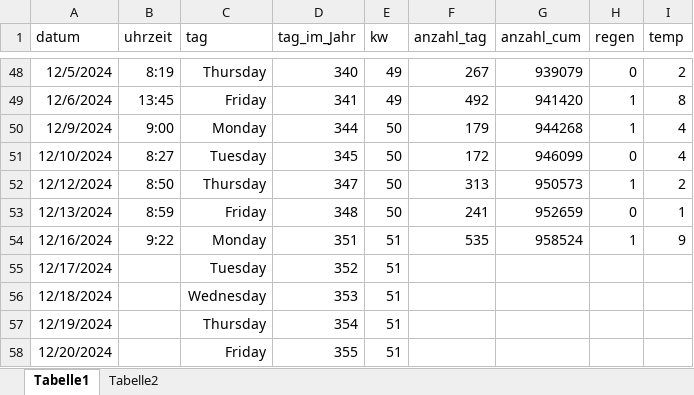
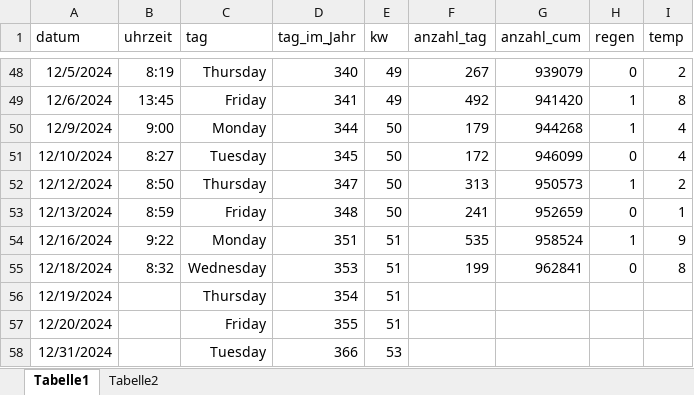
Before and after one commit to jkruppa/teaching, an Excel workbook: lecture/WiSe_Spezielle_Statistik/bikes.xlsx, sheet Tabelle1, drawn as a sheet; only a part is shown, gaps mark what is left out; the shorter side is filled out with more unchanged rows; values as stored, in another font and other column widths than the file's, no borders; removed rows and columns are numbered as before the commit, all else as after; the diff names each change by its address in the sheet, - before the commit and + after, or states it on an @@ line.

```diff
--- a/lecture/WiSe_Spezielle_Statistik/bikes.xlsx (sheet Tabelle1)
+++ b/lecture/WiSe_Spezielle_Statistik/bikes.xlsx (sheet Tabelle1)
-row 55: 12/17/2024 |  | Tuesday | 352 | 51
-B55 (uhrzeit): (empty)
+B55 (uhrzeit): 8:32
-F55 (anzahl_tag): (empty)
+F55 (anzahl_tag): 199
-G55 (anzahl_cum): (empty)
+G55 (anzahl_cum): 962841
-H55 (regen): (empty)
+H55 (regen): 0
-I55 (temp): (empty)
+I55 (temp): 8
```
Also changed, not shown: formulas that keep their value, 4 other files.
